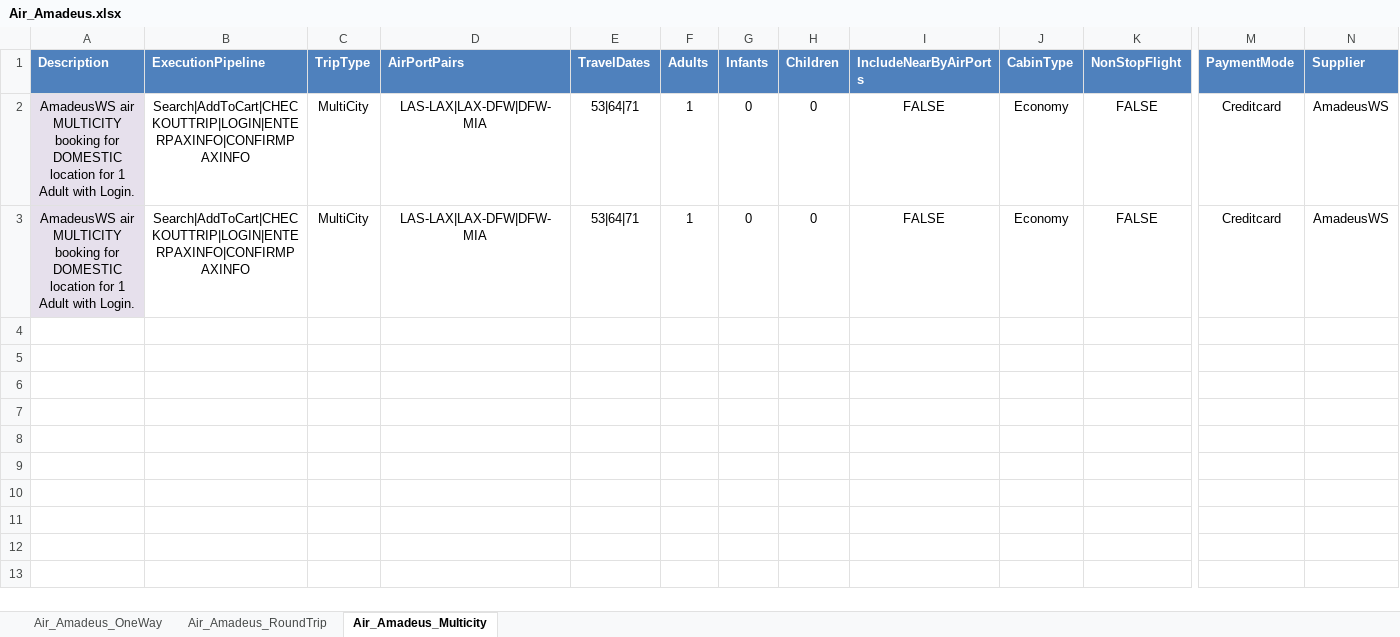
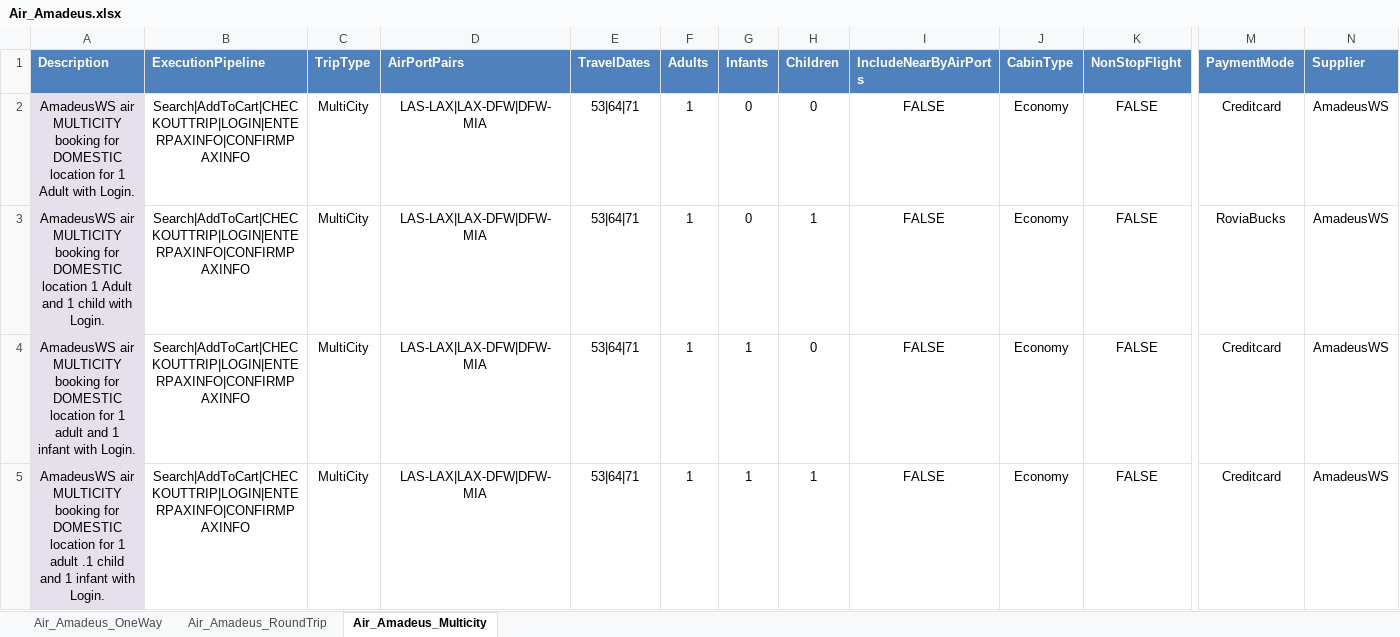
Before and after one commit to varun1308/rovia-automation, an Excel workbook: Rovia.UI.Automation.Tests/DataSheet/Air/Air_Amadeus.xlsx, sheet Air_Amadeus_Multicity, drawn as a sheet; only a part is shown, gaps mark what is left out; values as stored, in another font and other column widths than the file's, no borders; table styles not drawn; addresses are those after the commit; rows hold the shown columns only; the diff names each change by its address in the sheet, - before the commit and + after, or states it on an @@ line.

```diff
--- a/Rovia.UI.Automation.Tests/DataSheet/Air/Air_Amadeus.xlsx (sheet Air_Amadeus_Multicity)
+++ b/Rovia.UI.Automation.Tests/DataSheet/Air/Air_Amadeus.xlsx (sheet Air_Amadeus_Multicity)
+row 3: AmadeusWS air MULTICITY booking for DOMESTIC location 1 Adult and 1 child with Login. | Search|AddToCart|CHECKOUTTRIP|LOGIN|ENTERPAXINFO|CONFIRMPAXINFO | MultiCity | LAS-LAX|LAX-DFW|DFW-MIA | 53|64|71 | 1 | 0 | 1 | FALSE | Economy | FALSE | RoviaBucks | AmadeusWS
-A4 (Description): …for 1 Adult with Login.
+A4 (Description): …for 1 adult and 1 infant with Login.
-G4 (Infants): 0
+G4 (Infants): 1
+row 5: AmadeusWS air MULTICITY booking for DOMESTIC location for 1 adult .1 child and 1 infant with Login. | Search|AddToCart|CHECKOUTTRIP|LOGIN|ENTERPAXINFO|CONFIRMPAXINFO | MultiCity | LAS-LAX|LAX-DFW|DFW-MIA | 53|64|71 | 1 | 1 | 1 | FALSE | Economy | FALSE | Creditcard | AmadeusWS
```
Also changed, not shown: sheet Air_Amadeus_OneWay, sheet Air_Amadeus_RoundTrip, Rovia.UI.Automation.Tests/DataSheet/CarScenarios.xlsx, 5 other files.
